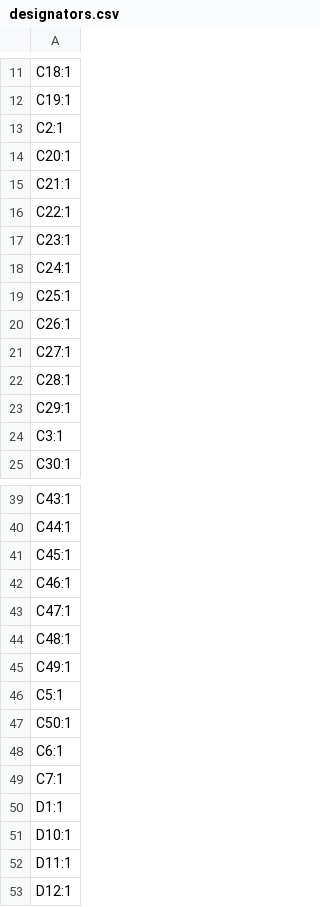
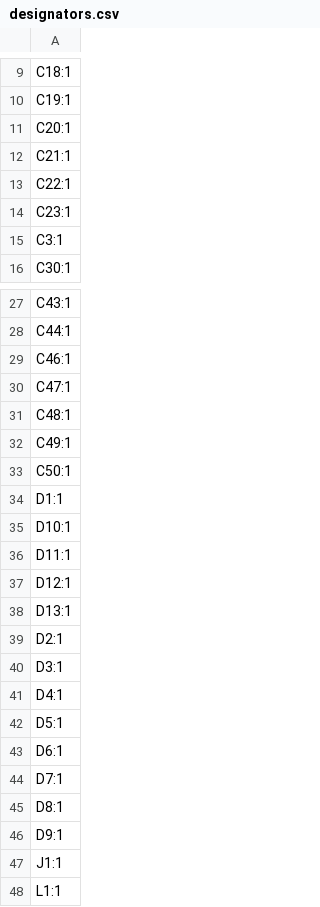
Before and after one commit to kruglovvs/strange_cube, a CSV file: project_kicad/production/designators.csv, drawn as a sheet; only a part is shown, gaps mark what is left out; the shorter side is filled out with more unchanged rows; removed rows and columns are numbered as before the commit, all else as after; the diff covers the shown part only; the diff names each change by its address in the sheet, - before the commit and + after, or states it on an @@ line.

```diff
--- a/project_kicad/production/designators.csv
+++ b/project_kicad/production/designators.csv
-row 13: C2:1
-row 18: C24:1
-row 19: C25:1
-row 20: C26:1
-row 21: C27:1
-row 22: C28:1
-row 23: C29:1
-row 41: C45:1
-row 46: C5:1
-row 48: C6:1
-row 49: C7:1
```
Also changed, not shown: 7 added rows and 27 removed rows elsewhere in this file, project_kicad/production/bom.csv, project_kicad/production/positions.csv, 24 other files.
